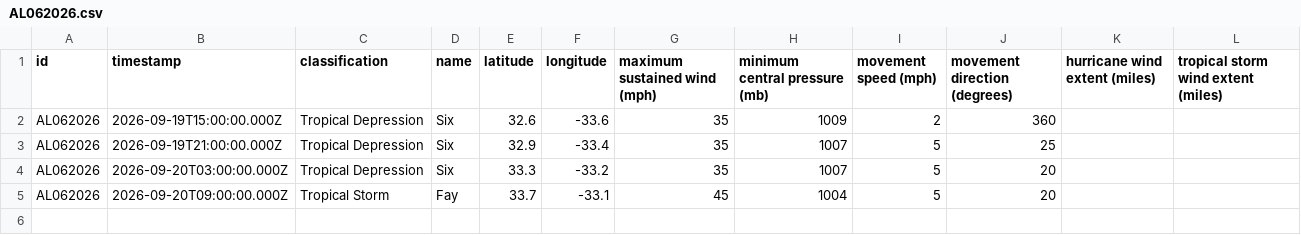
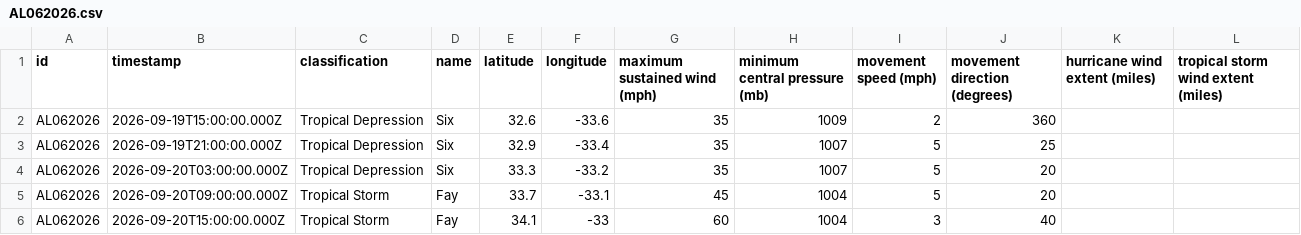
Before and after one commit to mgwalker/atlantic-hurricanes, a CSV file: data/csv/AL062026.csv, drawn as a sheet.

```diff
--- a/data/csv/AL062026.csv
+++ b/data/csv/AL062026.csv
@@ -5 +5,2 @@ AL062026,2026-09-20T03:00:00.000Z,Tropical Depression,Six,33.3,-33.2,35,1007,5,2
 AL062026,2026-09-20T09:00:00.000Z,Tropical Storm,Fay,33.7,-33.1,45,1004,5,20,,
+AL062026,2026-09-20T15:00:00.000Z,Tropical Storm,Fay,34.1,-33,60,1004,3,40,,
```
Also changed, not shown: 7 other files.
